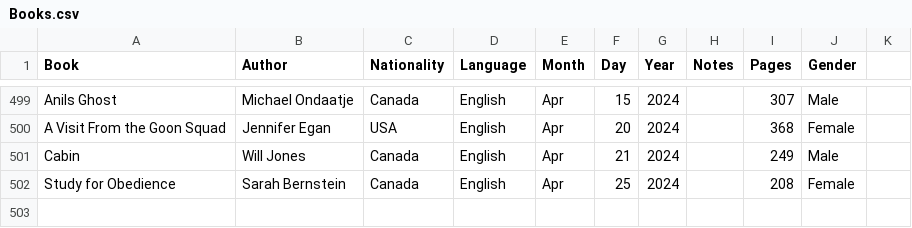
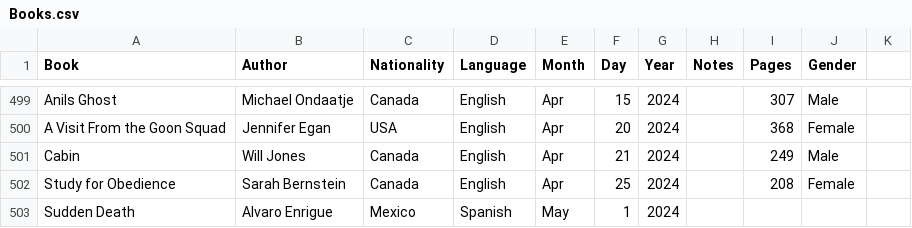
Before and after one commit to davidbrae/books, a CSV file: Books.csv, drawn as a sheet; only a part is shown, gaps mark what is left out.

Commit message:
add

```diff
--- a/Books.csv
+++ b/Books.csv
@@ -502 +502,2 @@ Cabin,Will Jones,Canada,English,Apr,21,2024,,249,Male,
 Study for Obedience,Sarah Bernstein,Canada,English,Apr,25,2024,,208,Female,
+Sudden Death,Alvaro Enrigue,Mexico,Spanish,May,1,2024,,,,
```
